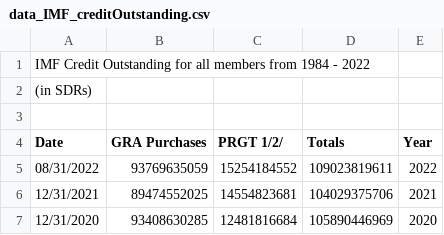
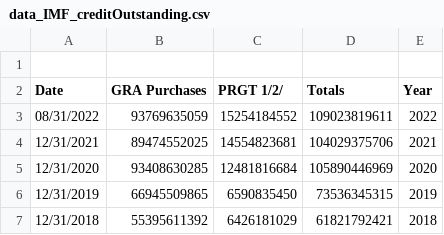
Before and after one commit to Akirjan/Akirjan.github.io, a CSV file: data_IMF_creditOutstanding.csv, drawn as a sheet; only a part is shown; the shorter side is filled out with more unchanged rows; the diff names each change by its address in the sheet, - before the commit and + after, or states it on an @@ line.

Commit message:
Update data_IMF_creditOutstanding.csv

```diff
--- a/data_IMF_creditOutstanding.csv
+++ b/data_IMF_creditOutstanding.csv
-row 1: IMF Credit Outstanding for all members from 1984 - 2022
-row 2: (in SDRs)
```
